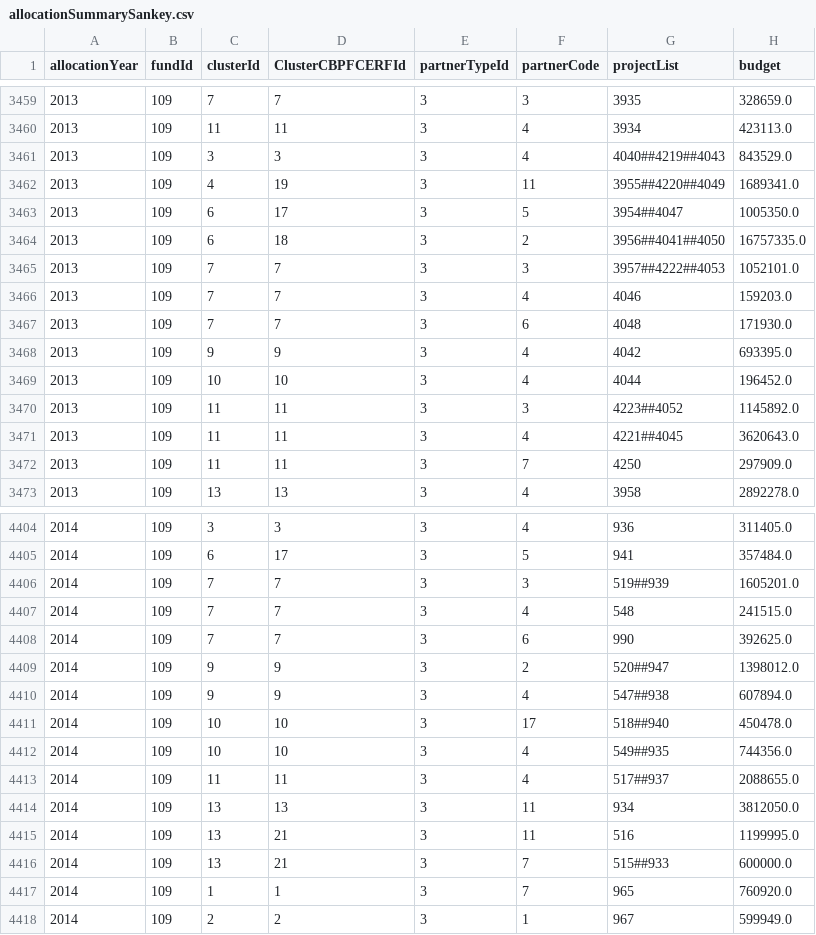
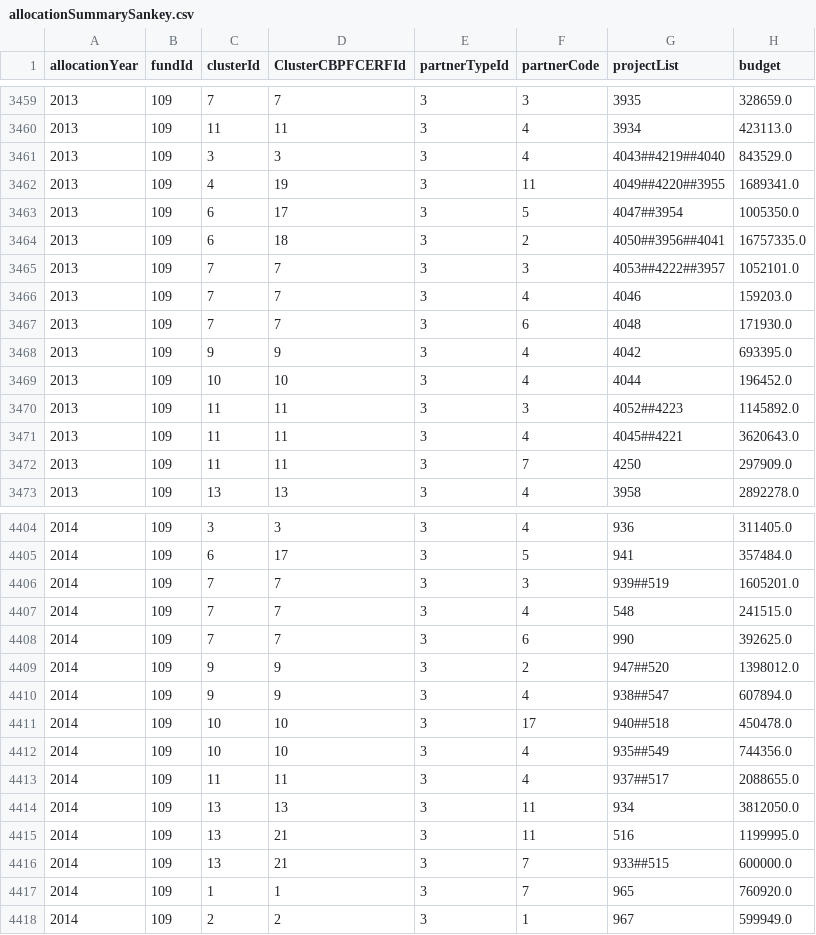
Before and after one commit to CBPFGMS/pfbi-data, a CSV file: allocationSummarySankey.csv, drawn as a sheet; only a part is shown, gaps mark what is left out; the diff covers the shown part only.

```diff
--- a/allocationSummarySankey.csv
+++ b/allocationSummarySankey.csv
@@ -3460,7 +3460,7 @@ allocationYear,fundId,clusterId,ClusterCBPFCERFId,partnerTypeId,partnerCode,proj
 2013,109,11,11,3,4,3934,423113.0
-2013,109,3,3,3,4,4040##4219##4043,843529.0
-2013,109,4,19,3,11,3955##4220##4049,1689341.0
-2013,109,6,17,3,5,3954##4047,1005350.0
-2013,109,6,18,3,2,3956##4041##4050,16757335.0
-2013,109,7,7,3,3,3957##4222##4053,1052101.0
+2013,109,3,3,3,4,4043##4219##4040,843529.0
+2013,109,4,19,3,11,4049##4220##3955,1689341.0
+2013,109,6,17,3,5,4047##3954,1005350.0
+2013,109,6,18,3,2,4050##3956##4041,16757335.0
+2013,109,7,7,3,3,4053##4222##3957,1052101.0
 2013,109,7,7,3,4,4046,159203.0
@@ -3469,4 +3469,4 @@ allocationYear,fundId,clusterId,ClusterCBPFCERFId,partnerTypeId,partnerCode,proj
 2013,109,10,10,3,4,4044,196452.0
-2013,109,11,11,3,3,4223##4052,1145892.0
-2013,109,11,11,3,4,4221##4045,3620643.0
+2013,109,11,11,3,3,4052##4223,1145892.0
+2013,109,11,11,3,4,4045##4221,3620643.0
 2013,109,11,11,3,7,4250,297909.0
@@ -4405,13 +4405,13 @@ allocationYear,fundId,clusterId,ClusterCBPFCERFId,partnerTypeId,partnerCode,proj
 2014,109,6,17,3,5,941,357484.0
-2014,109,7,7,3,3,519##939,1605201.0
+2014,109,7,7,3,3,939##519,1605201.0
 2014,109,7,7,3,4,548,241515.0
 2014,109,7,7,3,6,990,392625.0
-2014,109,9,9,3,2,520##947,1398012.0
-2014,109,9,9,3,4,547##938,607894.0
-2014,109,10,10,3,17,518##940,450478.0
-2014,109,10,10,3,4,549##935,744356.0
-2014,109,11,11,3,4,517##937,2088655.0
+2014,109,9,9,3,2,947##520,1398012.0
+2014,109,9,9,3,4,938##547,607894.0
+2014,109,10,10,3,17,940##518,450478.0
+2014,109,10,10,3,4,935##549,744356.0
+2014,109,11,11,3,4,937##517,2088655.0
 2014,109,13,13,3,11,934,3812050.0
 2014,109,13,21,3,11,516,1199995.0
-2014,109,13,21,3,7,515##933,600000.0
+2014,109,13,21,3,7,933##515,600000.0
 2014,109,1,1,3,7,965,760920.0
```
Also changed, not shown: 3 added rows, 1 removed row and 148 edited cells elsewhere in this file, allocationSummary.csv, cerf/cerf_allocationSummary.csv, 5 other files.
